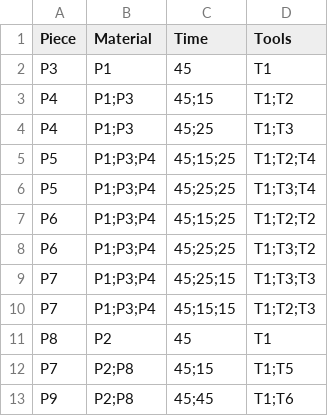
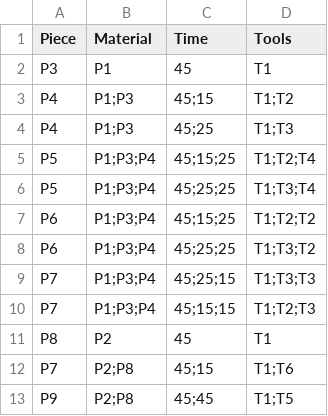
Before and after one commit to LevyMitsugui/INFI, a CSV file: MES/Recipe/recipes.csv, drawn as a sheet.

```diff
--- a/MES/Recipe/recipes.csv
+++ b/MES/Recipe/recipes.csv
@@ -11,3 +11,3 @@ P7,P1;P3;P4,45;15;15,T1;T2;T3
 P8,P2,45,T1
-P7,P2;P8,45;15,T1;T5
-P9,P2;P8,45;45,T1;T6
+P7,P2;P8,45;15,T1;T6
+P9,P2;P8,45;45,T1;T5
```
Also changed, not shown: 4 other files.
